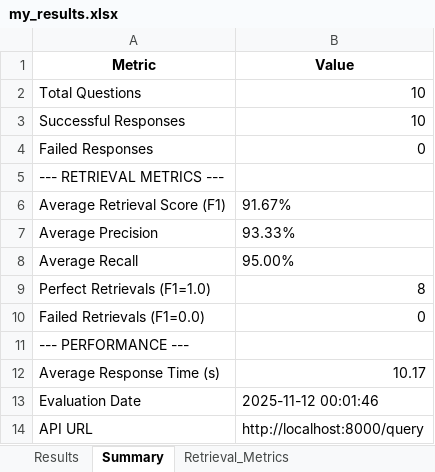
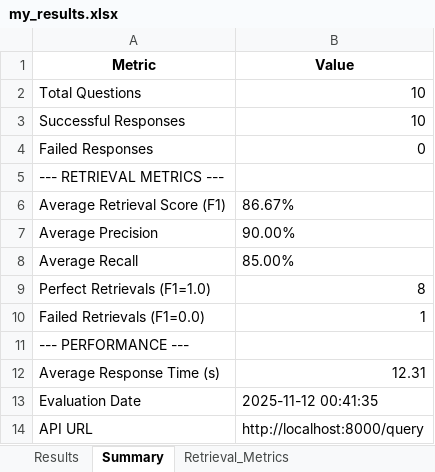
Before and after one commit to dhruvshrinet1/Boeing_rag, an Excel workbook: my_results.xlsx, sheet Summary, drawn as a sheet; values as stored, in another font and other column widths than the file's, no borders; the diff names each change by its address in the sheet, - before the commit and + after, or states it on an @@ line.

```diff
--- a/my_results.xlsx (sheet Summary)
+++ b/my_results.xlsx (sheet Summary)
-B6 (Value): 91.67%
+B6 (Value): 86.67%
-B7 (Value): 93.33%
+B7 (Value): 90.00%
-B8 (Value): 95.00%
+B8 (Value): 85.00%
-B10 (Value): 0
+B10 (Value): 1
-B12 (Value): 10.17
+B12 (Value): 12.31
-B13 (Value): 2025-11-12 00:01:46
+B13 (Value): 2025-11-12 00:41:35
```
Also changed, not shown: sheet Results, sheet Retrieval_Metrics, 7 other files.
